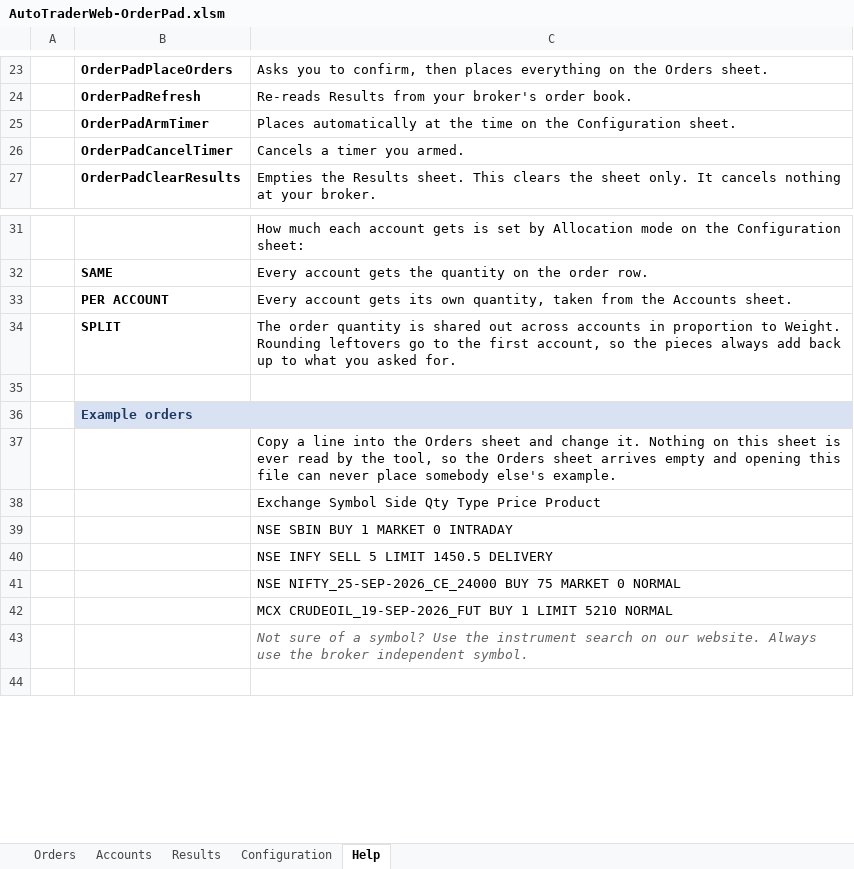
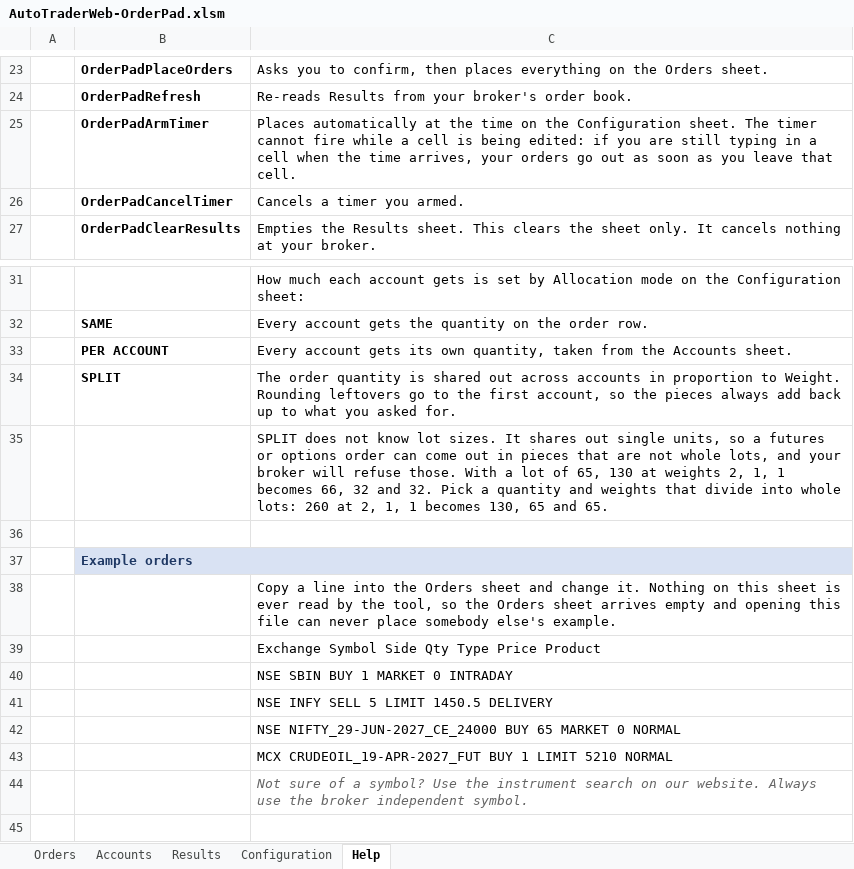
Before and after one commit to stocks-developer/autotrader-excel-lib, an Excel workbook: clients/excel/current/samples/AutoTraderWeb-OrderPad.xlsm, sheet Help, drawn as a sheet; only a part is shown, gaps mark what is left out; values as stored, in another font and other column widths than the file's, no borders; addresses are those after the commit; the diff names each change by its address in the sheet, - before the commit and + after, or states it on an @@ line.

```diff
--- a/clients/excel/current/samples/AutoTraderWeb-OrderPad.xlsm (sheet Help)
+++ b/clients/excel/current/samples/AutoTraderWeb-OrderPad.xlsm (sheet Help)
-C25: …Configuration sheet.
+C25: …Configuration sheet. The timer cannot fire while a cell is being edited: if you are still typing in a cell when the time arrives, your orders go out as soon as you leave that cell.
+row 35:  |  | SPLIT does not know lot sizes. It shares out single units, so a futures or options order can come out in pieces that are not whole lots, and your broker will refuse those. With a lot of 65, 130 at weights 2, 1, 1 becomes 66, 32 and 32. Pick a quantity and weights that divide into whole lots: 260 at 2, 1, 1 becomes 130, 65 and 65.
-C42: NSE NIFTY_25-SEP-2026_CE_24000 BUY 75 MARKET 0…
+C42: NSE NIFTY_29-JUN-2027_CE_24000 BUY 65 MARKET 0…
-C43: MCX CRUDEOIL_19-SEP-2026_FUT BUY 1…
+C43: MCX CRUDEOIL_19-APR-2027_FUT BUY 1…
```
Also changed, not shown: 3 other files.
